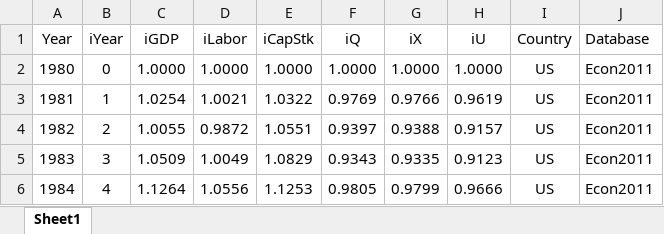
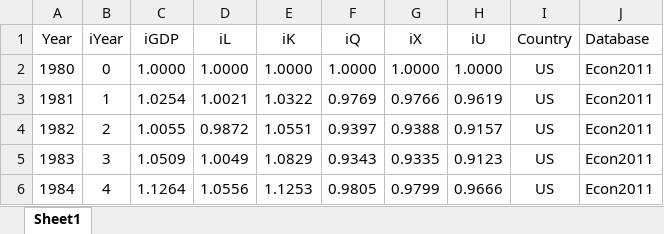
Before and after one commit to EconModels/MacroGrowth, an Excel workbook: data/Excel Workbooks/Econ2011/AllDataWorkbook.xlsx, sheet Sheet1, drawn as a sheet; only a part is shown; values as stored, in another font and other column widths than the file's, no borders; the diff names each change by its address in the sheet, - before the commit and + after, or states it on an @@ line.

Commit message:
Corrected column names.

```diff
--- a/data/Excel Workbooks/Econ2011/AllDataWorkbook.xlsx (sheet Sheet1)
+++ b/data/Excel Workbooks/Econ2011/AllDataWorkbook.xlsx (sheet Sheet1)
-D1: iLabor
+D1: iL
-E1: iCapStk
+E1: iK
```
Also changed, not shown: 1 other file.
